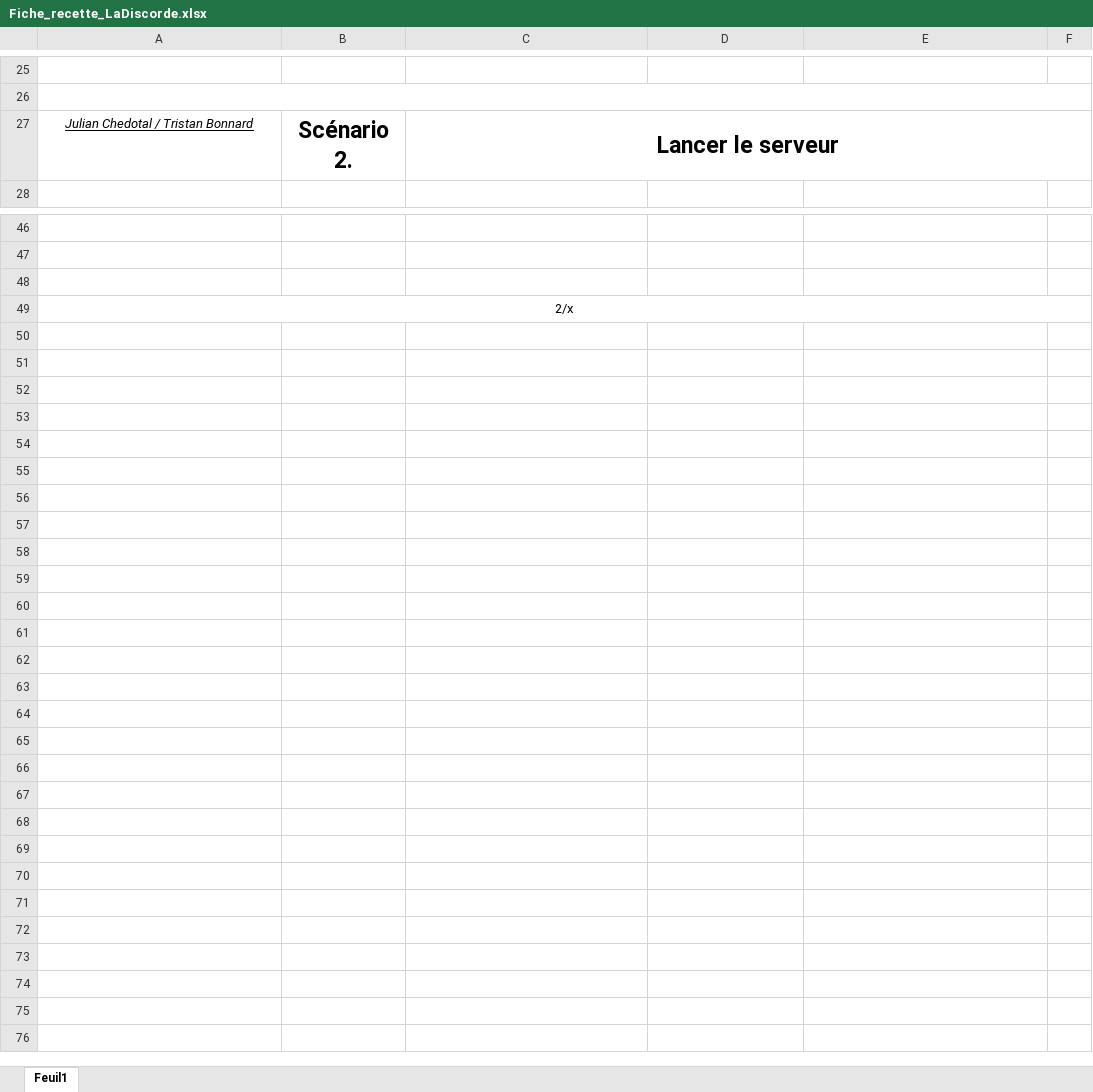
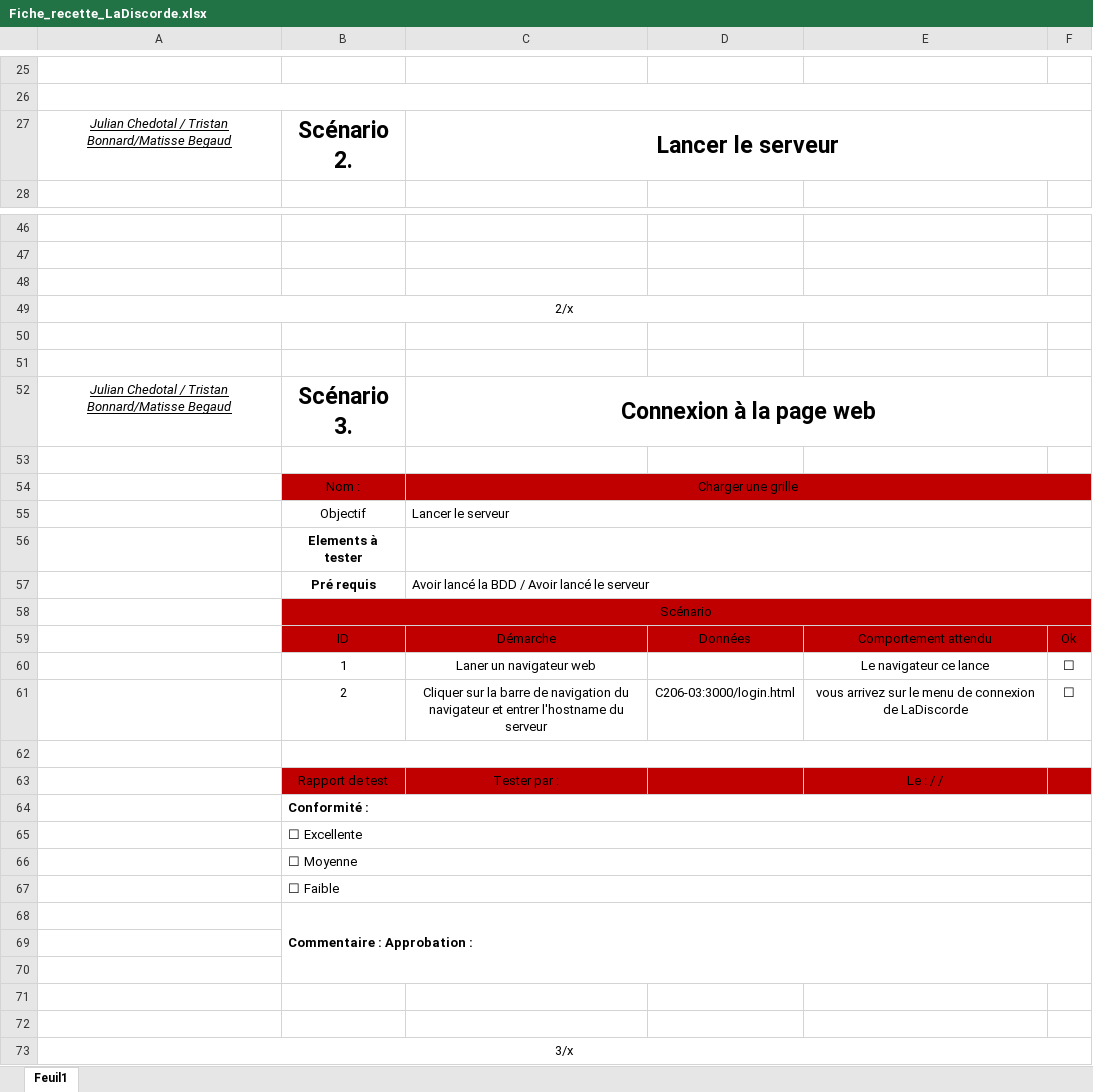
Before and after one commit to bonnardtristan26/mini_projet2, an Excel workbook: Plannification/Fiche_recette_LaDiscorde.xlsx, sheet Feuil1, drawn as a sheet; only a part is shown, gaps mark what is left out; values as stored, in another font and other column widths than the file's, no borders; the diff names each change by its address in the sheet, - before the commit and + after, or states it on an @@ line.

Commit message:
fiche recette

```diff
--- a/Plannification/Fiche_recette_LaDiscorde.xlsx (sheet Feuil1)
+++ b/Plannification/Fiche_recette_LaDiscorde.xlsx (sheet Feuil1)
-A27: Julian Chedotal / Tristan Bonnard
+A27: Julian Chedotal / Tristan Bonnard/Matisse Begaud
+row 50: (empty)
+row 51: (empty)
+row 52: Julian Chedotal / Tristan Bonnard/Matisse Begaud | Scénario 3. | Connexion à la page web
+row 53: (empty)
+row 54:  | Nom : | Charger une grille
+row 55:  | Objectif | Lancer le serveur
+row 56:  | Elements à tester
+row 57:  | Pré requis | Avoir lancé la BDD / Avoir lancé le serveur
+row 58:  | Scénario
+row 59:  | ID | Démarche | Données | Comportement attendu | Ok
+row 60:  | 1 | Laner un navigateur web |  | Le navigateur ce lance | ☐
+row 61:  | 2 | Cliquer sur la barre de navigation du navigateur et entrer l'hostname du serveur | C206-03:3000/login.html | vous arrivez sur le menu de connexion de LaDiscorde | ☐
+row 62: (empty)
+row 63:  | Rapport de test | Tester par : |  | Le : / /
+row 64:  | Conformité :
+row 65:  | ☐ Excellente
+row 66:  | ☐ Moyenne
+row 67:  | ☐ Faible
+row 68:  | Commentaire : Approbation :
+row 69: (empty)
+row 70: (empty)
+row 71: (empty)
+row 72: (empty)
+row 73: 3/x
```
